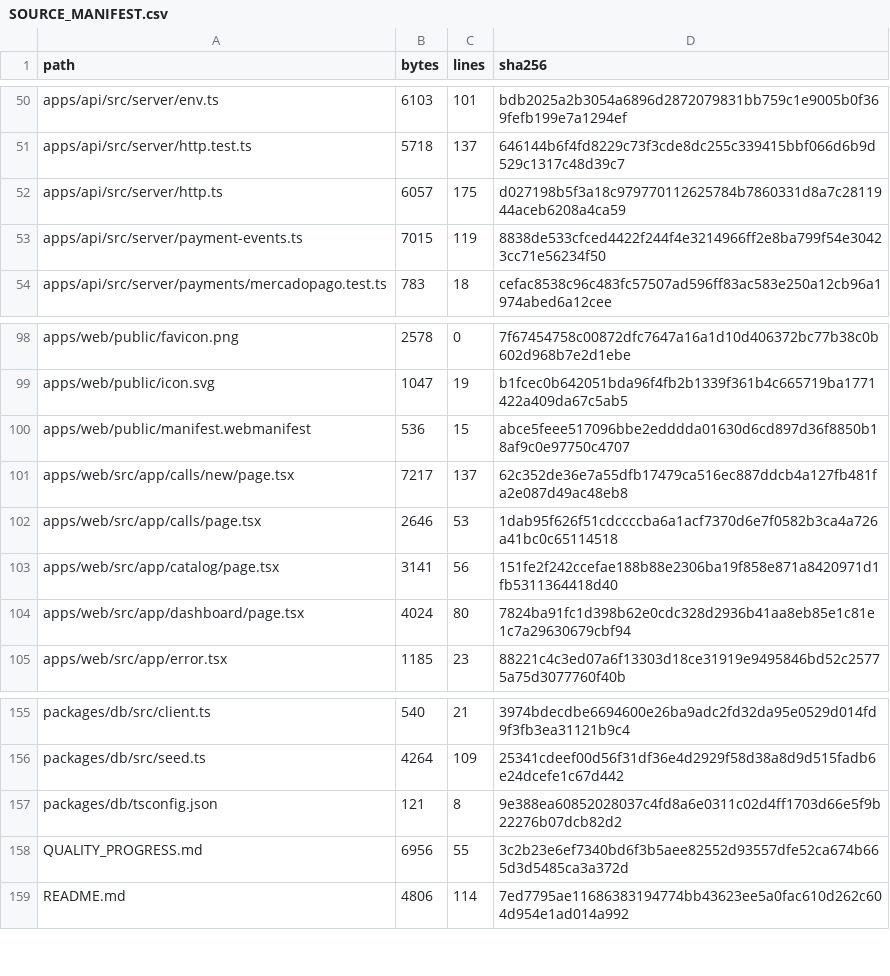
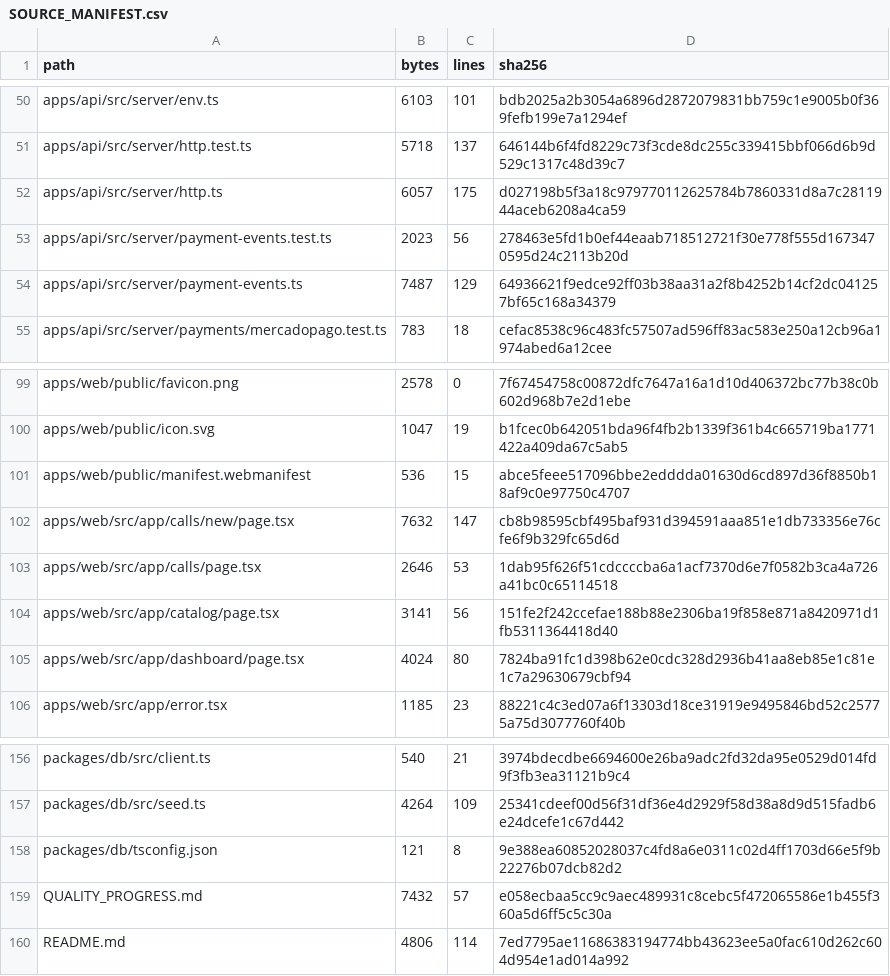
Before and after one commit to Wpersoli/trotebox, a CSV file: SOURCE_MANIFEST.csv, drawn as a sheet; only a part is shown, gaps mark what is left out.

Commit message:
security: harden payment settlement and call input

```diff
--- a/SOURCE_MANIFEST.csv
+++ b/SOURCE_MANIFEST.csv
@@ -52,3 +52,4 @@ path,bytes,lines,sha256
 "apps/api/src/server/http.ts",6057,175,d027198b5f3a18c979770112625784b7860331d8a7c2811944aceb6208a4ca59
-"apps/api/src/server/payment-events.ts",7015,119,8838de533cfced4422f244f4e3214966ff2e8ba799f54e30423cc71e56234f50
+"apps/api/src/server/payment-events.test.ts",2023,56,278463e5fd1b0ef44eaab718512721f30e778f555d1673470595d24c2113b20d
+"apps/api/src/server/payment-events.ts",7487,129,64936621f9edce92ff03b38aa31a2f8b4252b14cf2dc041257bf65c168a34379
 "apps/api/src/server/payments/mercadopago.test.ts",783,18,cefac8538c96c483fc57507ad596ff83ac583e250a12cb96a1974abed6a12cee
@@ -100,3 +101,3 @@ path,bytes,lines,sha256
 "apps/web/public/manifest.webmanifest",536,15,abce5feee517096bbe2edddda01630d6cd897d36f8850b18af9c0e97750c4707
-"apps/web/src/app/calls/new/page.tsx",7217,137,62c352de36e7a55dfb17479ca516ec887ddcb4a127fb481fa2e087d49ac48eb8
+"apps/web/src/app/calls/new/page.tsx",7632,147,cb8b98595cbf495baf931d394591aaa851e1db733356e76cfe6f9b329fc65d6d
 "apps/web/src/app/calls/page.tsx",2646,53,1dab95f626f51cdccccba6a1acf7370d6e7f0582b3ca4a726a41bc0c65114518
@@ -157,3 +158,3 @@ path,bytes,lines,sha256
 "packages/db/tsconfig.json",121,8,9e388ea60852028037c4fd8a6e0311c02d4ff1703d66e5f9b22276b07dcb82d2
-"QUALITY_PROGRESS.md",6956,55,3c2b23e6ef7340bd6f3b5aee82552d93557dfe52ca674b665d3d5485ca3a372d
+"QUALITY_PROGRESS.md",7432,57,e058ecbaa5cc9c9aec489931c8cebc5f472065586e1b455f360a5d6ff5c5c30a
 "README.md",4806,114,7ed7795ae11686383194774bb43623ee5a0fac610d262c604d954e1ad014a992
```
Also changed, not shown: 6 other files.
